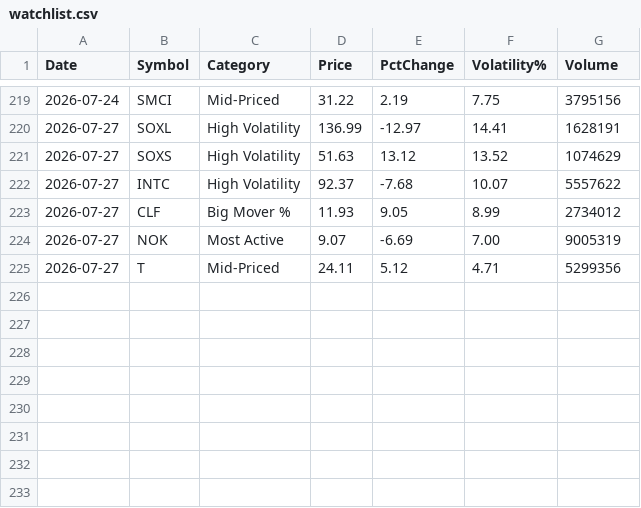
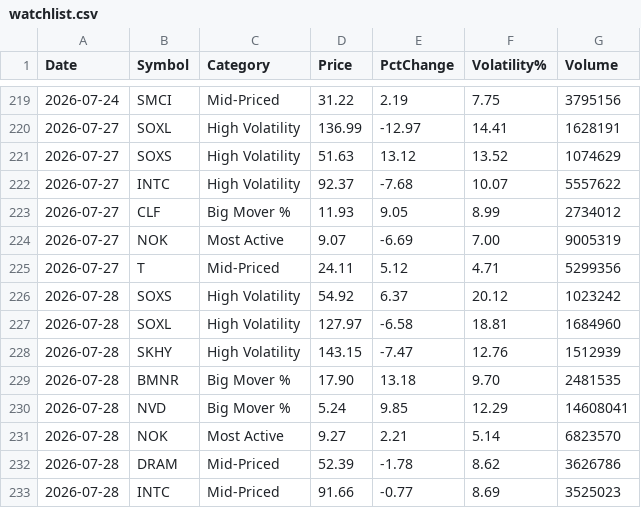
Before and after one commit to connorgonz187/trading-bots, a CSV file: bot b/watchlist.csv, drawn as a sheet; only a part is shown, gaps mark what is left out; the diff names each change by its address in the sheet, - before the commit and + after, or states it on an @@ line.

```diff
--- a/bot b/watchlist.csv
+++ b/bot b/watchlist.csv
+row 226: 2026-07-28 | SOXS | High Volatility | 54.92 | 6.37 | 20.12 | 1023242
+row 227: 2026-07-28 | SOXL | High Volatility | 127.97 | -6.58 | 18.81 | 1684960
+row 228: 2026-07-28 | SKHY | High Volatility | 143.15 | -7.47 | 12.76 | 1512939
+row 229: 2026-07-28 | BMNR | Big Mover % | 17.90 | 13.18 | 9.70 | 2481535
+row 230: 2026-07-28 | NVD | Big Mover % | 5.24 | 9.85 | 12.29 | 14608041
+row 231: 2026-07-28 | NOK | Most Active | 9.27 | 2.21 | 5.14 | 6823570
+row 232: 2026-07-28 | DRAM | Mid-Priced | 52.39 | -1.78 | 8.62 | 3626786
+row 233: 2026-07-28 | INTC | Mid-Priced | 91.66 | -0.77 | 8.69 | 3525023
```
Also changed, not shown: bot b/stock-trades.csv, bot c/stock-trades.csv, 2 other files.
